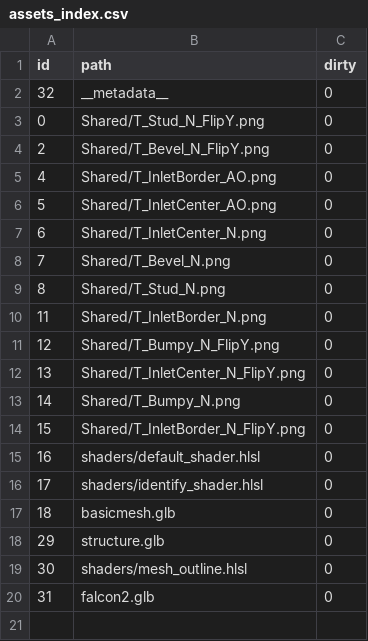
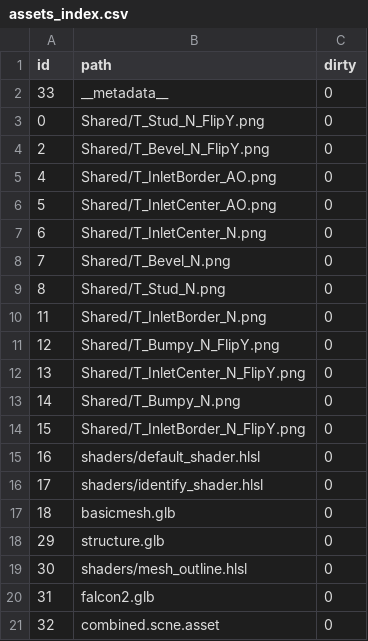
Before and after one commit to adgato/feavr-engine, a CSV file: assets-meta/assets_index.csv, drawn as a sheet.

Commit message:
Initial asset hot reloading and propagation through scenes

```diff
--- a/assets-meta/assets_index.csv
+++ b/assets-meta/assets_index.csv
@@ -1,3 +1,3 @@
 id,path,dirty
-32,__metadata__,0
+33,__metadata__,0
 0,Shared/T_Stud_N_FlipY.png,0
@@ -20 +20,2 @@ id,path,dirty
 31,falcon2.glb,0
+32,combined.scne.asset,0
```
Also changed, not shown: assets-meta/gen_assets_index.csv, 34 other files.
